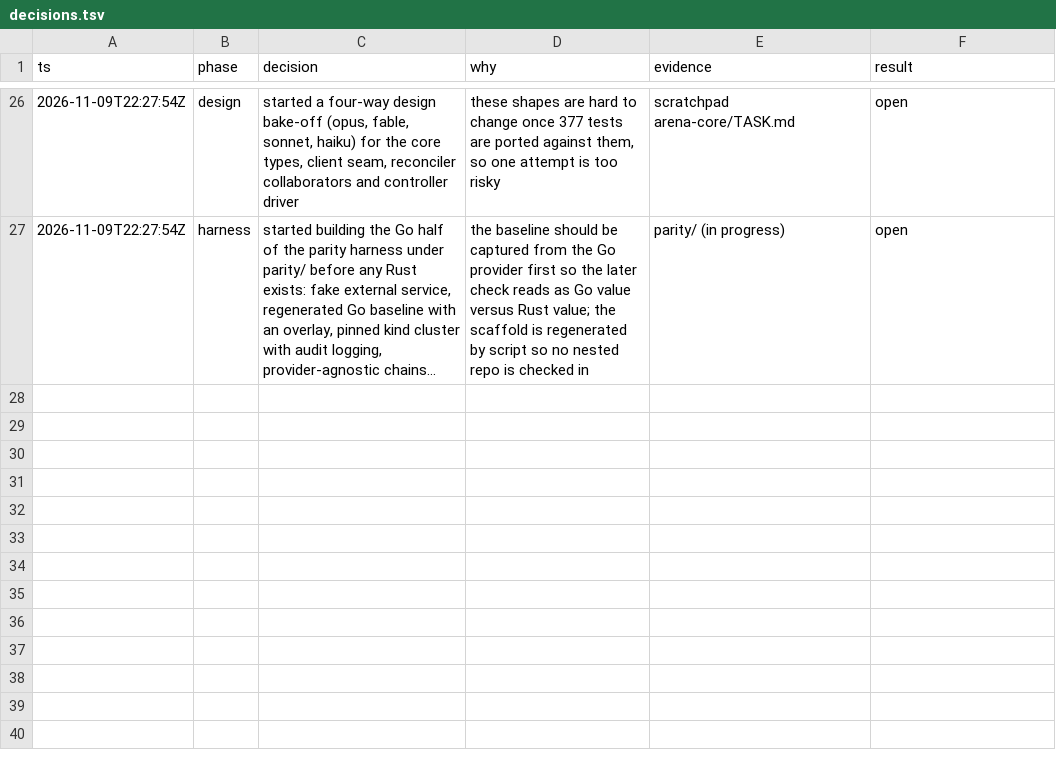
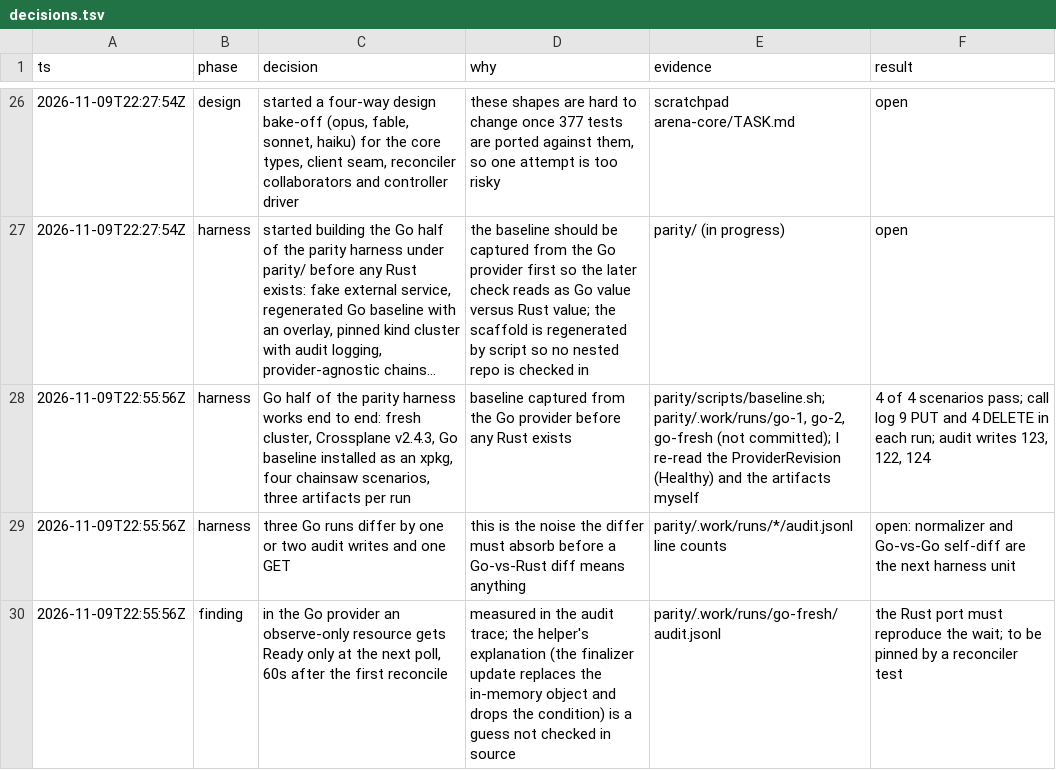
Before and after one commit to cychiang/crossplane-runtime-rs, a TSV file: decisions.tsv, drawn as a sheet; only a part is shown, gaps mark what is left out; long unchanged cells end in …; the diff names each change by its address in the sheet, - before the commit and + after, or states it on an @@ line.

Commit message:
Add the Go half of the parity harness
parity/ runs lifecycle scenarios against a provider on a pinned kind
cluster (Kubernetes 1.36.4, Crossplane v2.4.3) and collects three
artifacts per run: the chainsaw report, the audit trace of the provider's
writes, and the call log of a fake external service.

The Go baseline is regenerated by scripts/make-go-baseline.sh from
xp-provider-gen plus an overlay whose external client calls the fake
service, so the create and delete paths run. The scenarios and
install-provider.sh do not depend on which provider is installed, so the
Rust provider can run through the same harness.

scripts/baseline.sh does a full run from scratch. Three runs of the Go
provider passed all four scenarios.

```diff
--- a/decisions.tsv
+++ b/decisions.tsv
+row 28: 2026-11-09T22:55:56Z | harness | Go half of the parity harness works end to end: fresh cluster, Crossplane v2.4.3, Go baseline installed as an xpkg, four chainsaw scenarios, three artifacts per run | baseline captured from the Go provider before any Rust exists | parity/scripts/baseline.sh; parity/.work/runs/go-1, go-2, go-fresh (not committed); I re-read the ProviderRevision (Healthy) and the artifacts myself | 4 of 4 scenarios pass; call log 9 PUT and 4 DELETE in each run; audit writes 123, 122, 124
+row 29: 2026-11-09T22:55:56Z | harness | three Go runs differ by one or two audit writes and one GET | this is the noise the differ must absorb before a Go-vs-Rust diff means anything | parity/.work/runs/*/audit.jsonl line counts | open: normalizer and Go-vs-Go self-diff are the next harness unit
+row 30: 2026-11-09T22:55:56Z | finding | in the Go provider an observe-only resource gets Ready only at the next poll, 60s after the first reconcile | measured in the audit trace; the helper's explanation (the finalizer update replaces the in-memory object and drops the condition) is a guess not checked in source | parity/.work/runs/go-fresh/audit.jsonl | the Rust port must reproduce the wait; to be pinned by a reconciler test
```
Also changed, not shown: 24 other files.
